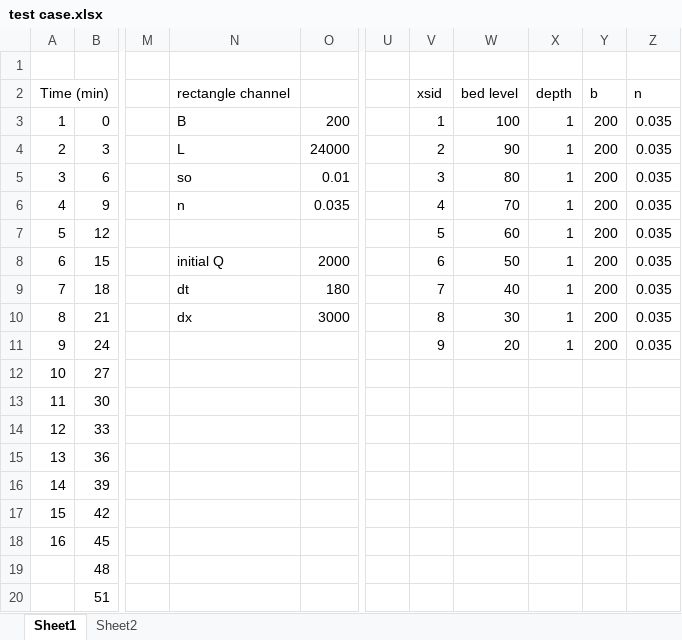
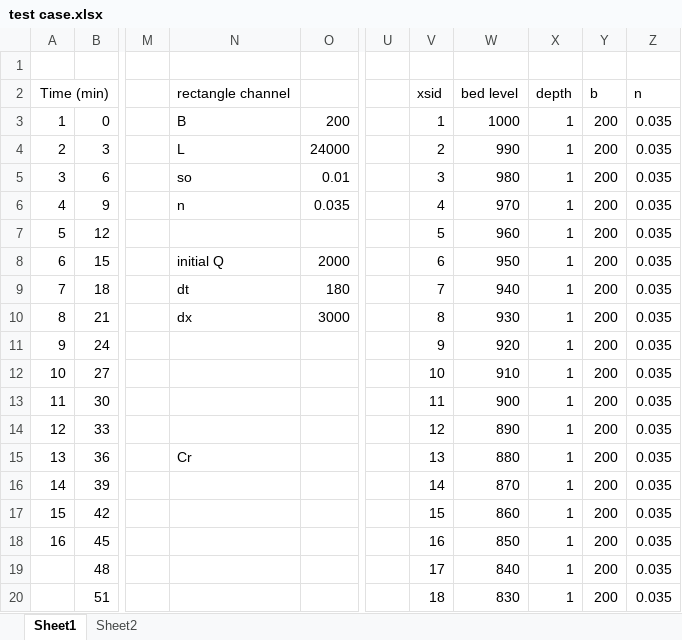
Before and after one commit to Serapieum-of-alex/Hapi, an Excel workbook: Examples/Hydrodynamic models/test case.xlsx, sheet Sheet1, drawn as a sheet; only a part is shown, gaps mark what is left out; values as stored, in another font and other column widths than the file's, no borders; the diff covers the shown part only; the diff names each change by its address in the sheet, - before the commit and + after, or states it on an @@ line.

Commit message:
update examples

```diff
--- a/Examples/Hydrodynamic models/test case.xlsx (sheet Sheet1)
+++ b/Examples/Hydrodynamic models/test case.xlsx (sheet Sheet1)
-W3: 100
+W3: 1000
-W4: 90
+W4: 990
-W5: 80
+W5: 980
-W6: 70
+W6: 970
-W7: 60
+W7: 960
-W8: 50
+W8: 950
-W9: 40
+W9: 940
-W10: 30
+W10: 930
-W11: 20
+W11: 920
-V12: (empty)
+V12: 10
-W12: (empty)
+W12: 910
-X12:X20: (empty)
+X12:X20: 1
-Y12:Y20: (empty)
+Y12:Y20: 200
-Z12:Z20: (empty)
+Z12:Z20: 0.035
-V13: (empty)
+V13: 11
-W13: (empty)
+W13: 900
-V14: (empty)
+V14: 12
-W14: (empty)
+W14: 890
-N15: (empty)
+N15: Cr
-V15: (empty)
+V15: 13
-W15: (empty)
+W15: 880
-V16: (empty)
+V16: 14
-W16: (empty)
+W16: 870
-V17: (empty)
+V17: 15
-W17: (empty)
+W17: 860
-V18: (empty)
+V18: 16
-W18: (empty)
+W18: 850
-V19: (empty)
+V19: 17
-W19: (empty)
+W19: 840
-V20: (empty)
+V20: 18
-W20: (empty)
+W20: 830
```
Also changed, not shown: 10 edited cells elsewhere in this sheet, sheet Sheet2, 11 other files.
